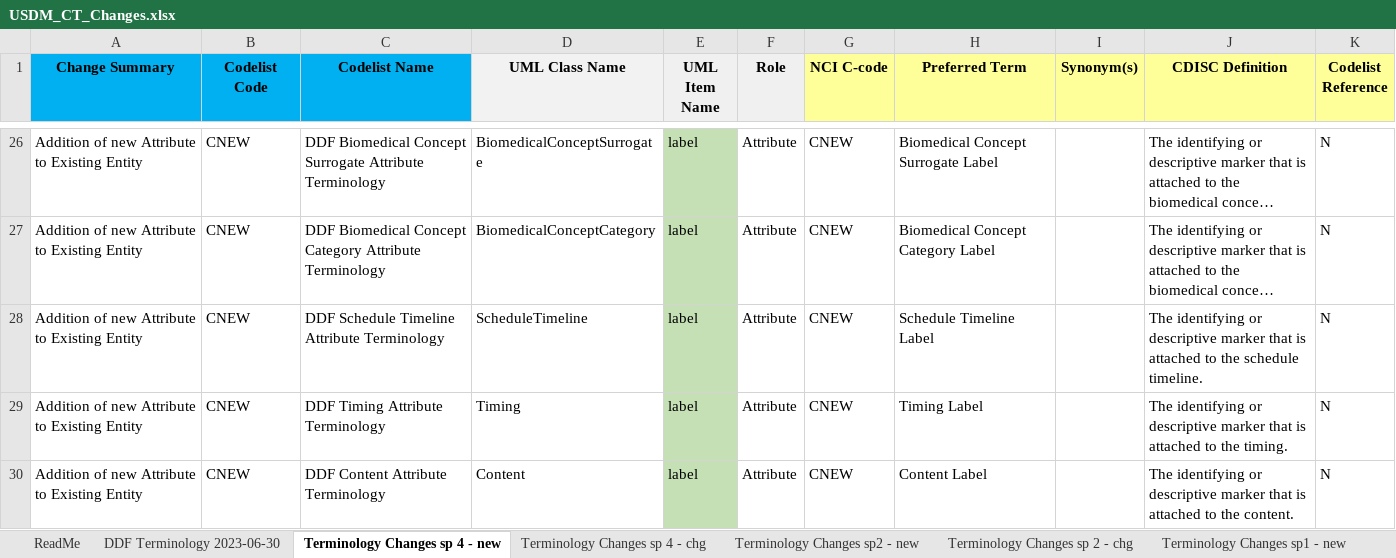
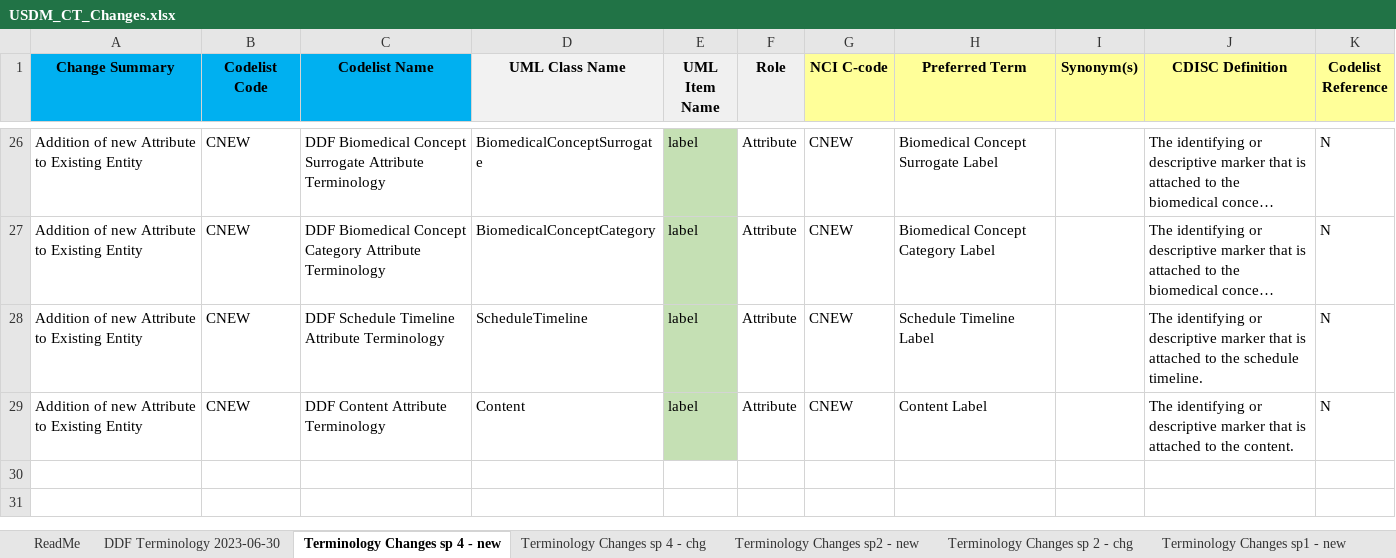
Before and after one commit to cdisc-org/DDF-RA, an Excel workbook: Deliverables/CT/USDM_CT_Changes.xlsx, sheet Terminology Changes sp 4 - new, drawn as a sheet; only a part is shown, gaps mark what is left out; long unchanged cells end in …; values as stored, in another font and other column widths than the file's, no borders; the diff names each change by its address in the sheet, - before the commit and + after, or states it on an @@ line.

```diff
--- a/Deliverables/CT/USDM_CT_Changes.xlsx (sheet Terminology Changes sp 4 - new)
+++ b/Deliverables/CT/USDM_CT_Changes.xlsx (sheet Terminology Changes sp 4 - new)
-row 29: Addition of new Attribute to Existing Entity | CNEW | DDF Timing Attribute Terminology | Timing | label | Attribute | CNEW | Timing Label |  | The identifying or descriptive marker that is attached to the timing. | N
```
Also changed, not shown: Deliverables/CT/USDM_CT.xlsx.
